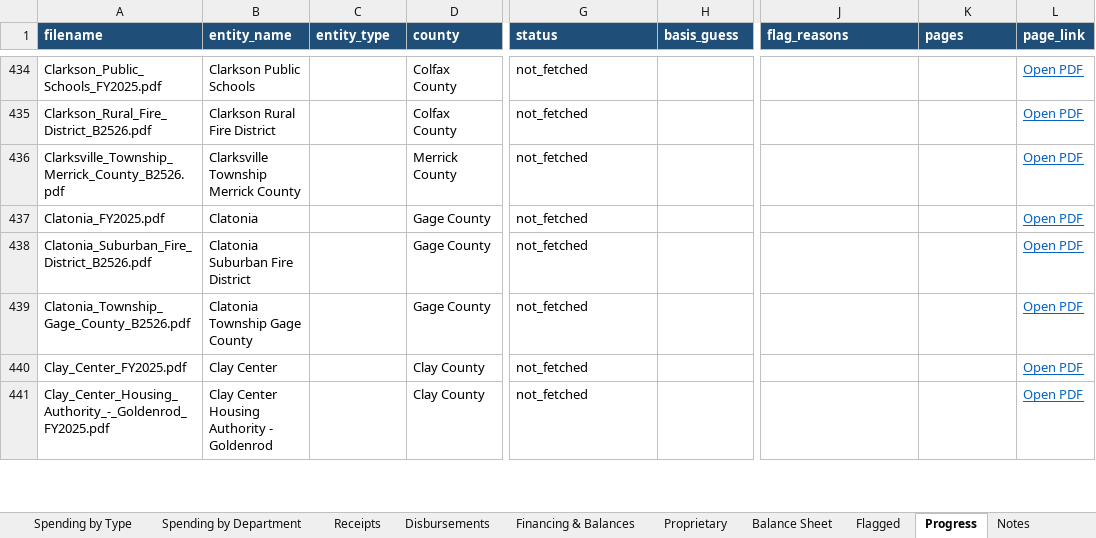
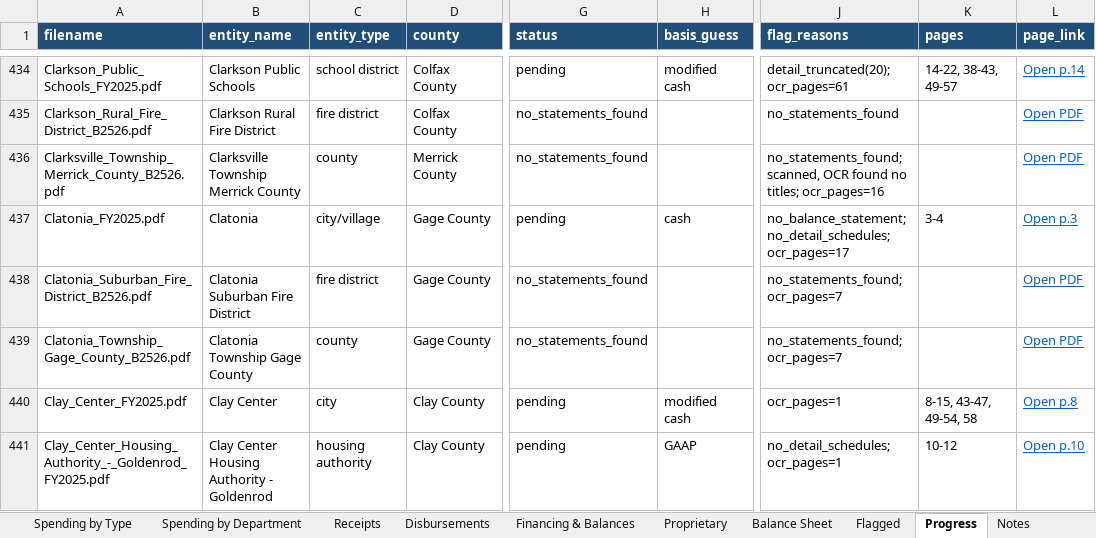
Before and after one commit to trltrl12/Nebraska-Audit, an Excel workbook: output/cashflow.xlsx, sheet Progress, drawn as a sheet; only a part is shown, gaps mark what is left out; values as stored, in another font and other column widths than the file's, no borders; the diff covers the shown part only; the diff names each change by its address in the sheet, - before the commit and + after, or states it on an @@ line.

```diff
--- a/output/cashflow.xlsx (sheet Progress)
+++ b/output/cashflow.xlsx (sheet Progress)
-C434 (entity_type): (empty)
+C434 (entity_type): school district
-G434 (status): not_fetched
+G434 (status): pending
-H434 (basis_guess): (empty)
+H434 (basis_guess): modified cash
-J434 (flag_reasons): (empty)
+J434 (flag_reasons): detail_truncated(20); ocr_pages=61
-K434 (pages): (empty)
+K434 (pages): 14-22, 38-43, 49-57
-L434 (page_link): Open PDF
+L434 (page_link): Open p.14
-C435 (entity_type): (empty)
+C435 (entity_type): fire district
-G435:G436 (status): not_fetched
+G435:G436 (status): no_statements_found
-J435 (flag_reasons): (empty)
+J435 (flag_reasons): no_statements_found
-C436 (entity_type): (empty)
+C436 (entity_type): county
-J436 (flag_reasons): (empty)
+J436 (flag_reasons): no_statements_found; scanned, OCR found no titles; ocr_pages=16
-C437 (entity_type): (empty)
+C437 (entity_type): city/village
-G437 (status): not_fetched
+G437 (status): pending
-H437 (basis_guess): (empty)
+H437 (basis_guess): cash
-J437 (flag_reasons): (empty)
+J437 (flag_reasons): no_balance_statement; no_detail_schedules; ocr_pages=17
-K437 (pages): (empty)
+K437 (pages): 3-4
-L437 (page_link): Open PDF
+L437 (page_link): Open p.3
-C438 (entity_type): (empty)
+C438 (entity_type): fire district
-G438:G439 (status): not_fetched
+G438:G439 (status): no_statements_found
-J438:J439 (flag_reasons): (empty)
+J438:J439 (flag_reasons): no_statements_found; ocr_pages=7
-C439 (entity_type): (empty)
+C439 (entity_type): county
-C440 (entity_type): (empty)
+C440 (entity_type): city
-G440:G441 (status): not_fetched
+G440:G441 (status): pending
-H440 (basis_guess): (empty)
+H440 (basis_guess): modified cash
-J440 (flag_reasons): (empty)
+J440 (flag_reasons): ocr_pages=1
-K440 (pages): (empty)
+K440 (pages): 8-15, 43-47, 49-54, 58
-L440 (page_link): Open PDF
+L440 (page_link): Open p.8
-C441 (entity_type): (empty)
+C441 (entity_type): housing authority
-H441 (basis_guess): (empty)
+H441 (basis_guess): GAAP
-J441 (flag_reasons): (empty)
+J441 (flag_reasons): no_detail_schedules; ocr_pages=1
-K441 (pages): (empty)
+K441 (pages): 10-12
-L441 (page_link): Open PDF
+L441 (page_link): Open p.10
```
Also changed, not shown: 69 edited cells elsewhere in this sheet, 12 other files.
